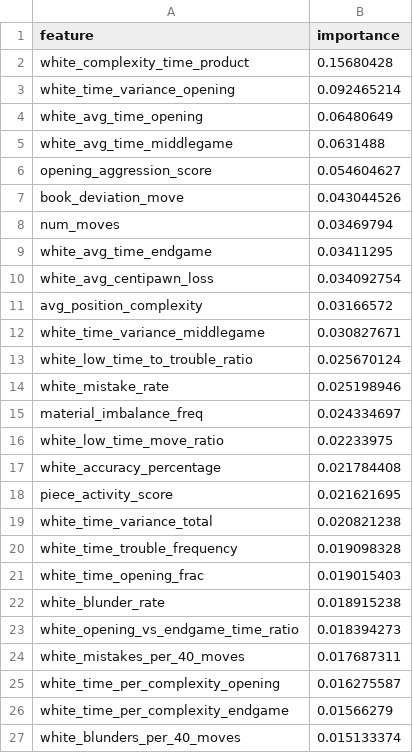
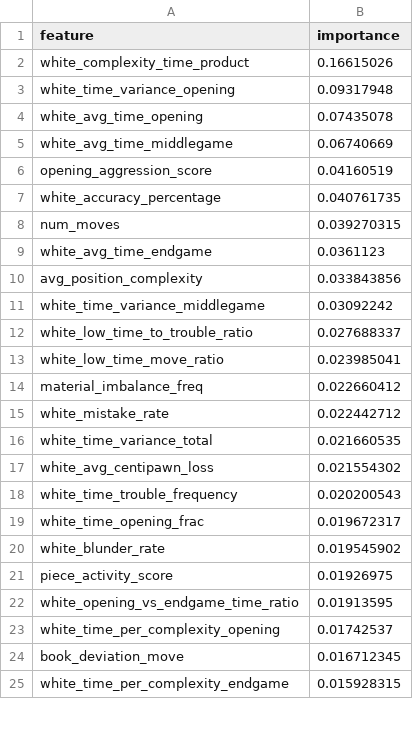
Before and after one commit to Prago2001/chess-insights, a CSV file: models/skill_classifier_feature_importance.csv, drawn as a sheet; only a part is shown; the diff covers the shown part only.

```diff
--- a/models/skill_classifier_feature_importance.csv
+++ b/models/skill_classifier_feature_importance.csv
@@ -1,27 +1,25 @@
 feature,importance
-white_complexity_time_product,0.15680428
-white_time_variance_opening,0.092465214
-white_avg_time_opening,0.06480649
-white_avg_time_middlegame,0.0631488
-opening_aggression_score,0.054604627
-book_deviation_move,0.043044526
-num_moves,0.03469794
-white_avg_time_endgame,0.03411295
-white_avg_centipawn_loss,0.034092754
-avg_position_complexity,0.03166572
-white_time_variance_middlegame,0.030827671
-white_low_time_to_trouble_ratio,0.025670124
-white_mistake_rate,0.025198946
-material_imbalance_freq,0.024334697
-white_low_time_move_ratio,0.02233975
-white_accuracy_percentage,0.021784408
-piece_activity_score,0.021621695
-white_time_variance_total,0.020821238
-white_time_trouble_frequency,0.019098328
-white_time_opening_frac,0.019015403
-white_blunder_rate,0.018915238
-white_opening_vs_endgame_time_ratio,0.018394273
-white_mistakes_per_40_moves,0.017687311
-white_time_per_complexity_opening,0.016275587
-white_time_per_complexity_endgame,0.01566279
-white_blunders_per_40_moves,0.015133374
+white_complexity_time_product,0.16615026
+white_time_variance_opening,0.09317948
+white_avg_time_opening,0.07435078
+white_avg_time_middlegame,0.06740669
+opening_aggression_score,0.04160519
+white_accuracy_percentage,0.040761735
+num_moves,0.039270315
+white_avg_time_endgame,0.0361123
+avg_position_complexity,0.033843856
+white_time_variance_middlegame,0.03092242
+white_low_time_to_trouble_ratio,0.027688337
+white_low_time_move_ratio,0.023985041
+material_imbalance_freq,0.022660412
+white_mistake_rate,0.022442712
+white_time_variance_total,0.021660535
+white_avg_centipawn_loss,0.021554302
+white_time_trouble_frequency,0.020200543
+white_time_opening_frac,0.019672317
+white_blunder_rate,0.019545902
+piece_activity_score,0.01926975
+white_opening_vs_endgame_time_ratio,0.01913595
+white_time_per_complexity_opening,0.01742537
+book_deviation_move,0.016712345
+white_time_per_complexity_endgame,0.015928315
```
Also changed, not shown: 2 added rows and 4 edited cells elsewhere in this file, models/clustering_method_comparison.csv, models/player_clustering_statistics.csv, 21 other files.
